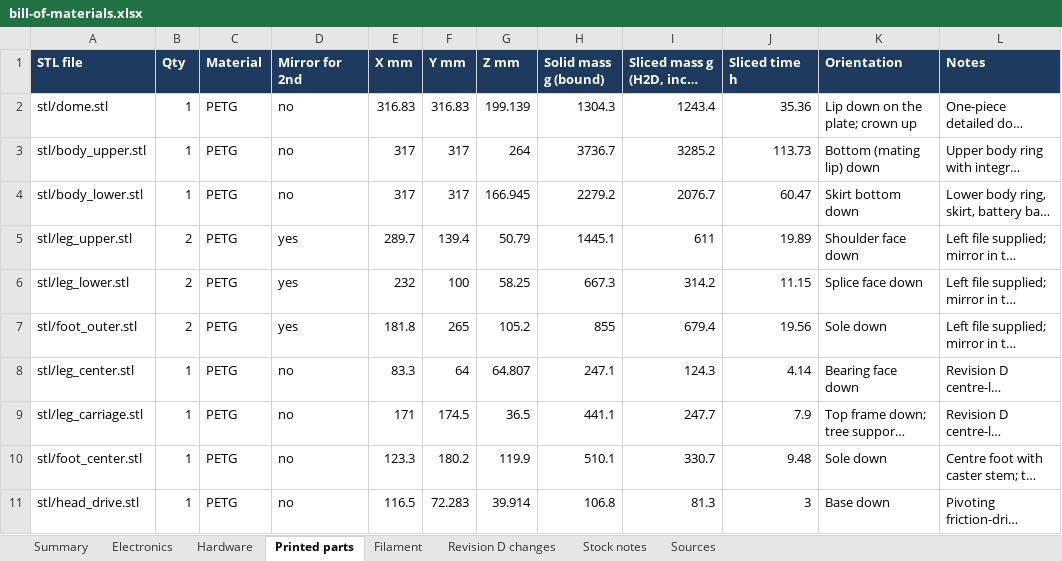
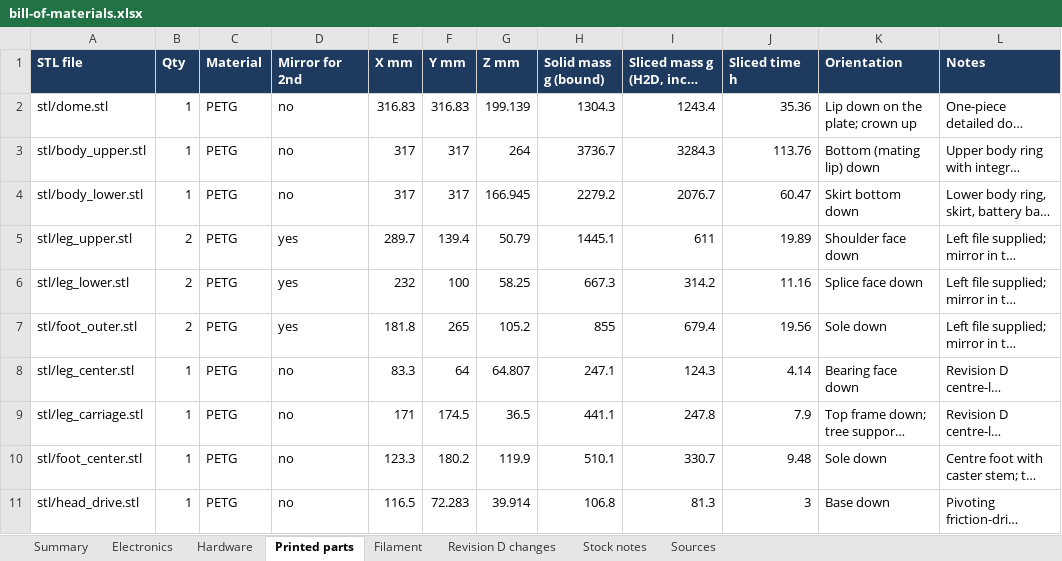
Before and after one commit to JeremyProffittOrg/robots, an Excel workbook: fable-r2d2/bom/bill-of-materials.xlsx, sheet Printed parts, drawn as a sheet; only a part is shown; long unchanged cells end in …; values as stored, in another font and other column widths than the file's, no borders; the diff names each change by its address in the sheet, - before the commit and + after, or states it on an @@ line.

Commit message:
fable-r2d2 revision D regeneration: bill of materials from the final mechanism and controls CSVs

```diff
--- a/fable-r2d2/bom/bill-of-materials.xlsx (sheet Printed parts)
+++ b/fable-r2d2/bom/bill-of-materials.xlsx (sheet Printed parts)
-I3: 3285.2
+I3: 3284.3
-J3 (Sliced time h): 113.73
+J3 (Sliced time h): 113.76
-J6 (Sliced time h): 11.15
+J6 (Sliced time h): 11.16
-I9: 247.7
+I9: 247.8
```
Also changed, not shown: sheet Filament.
